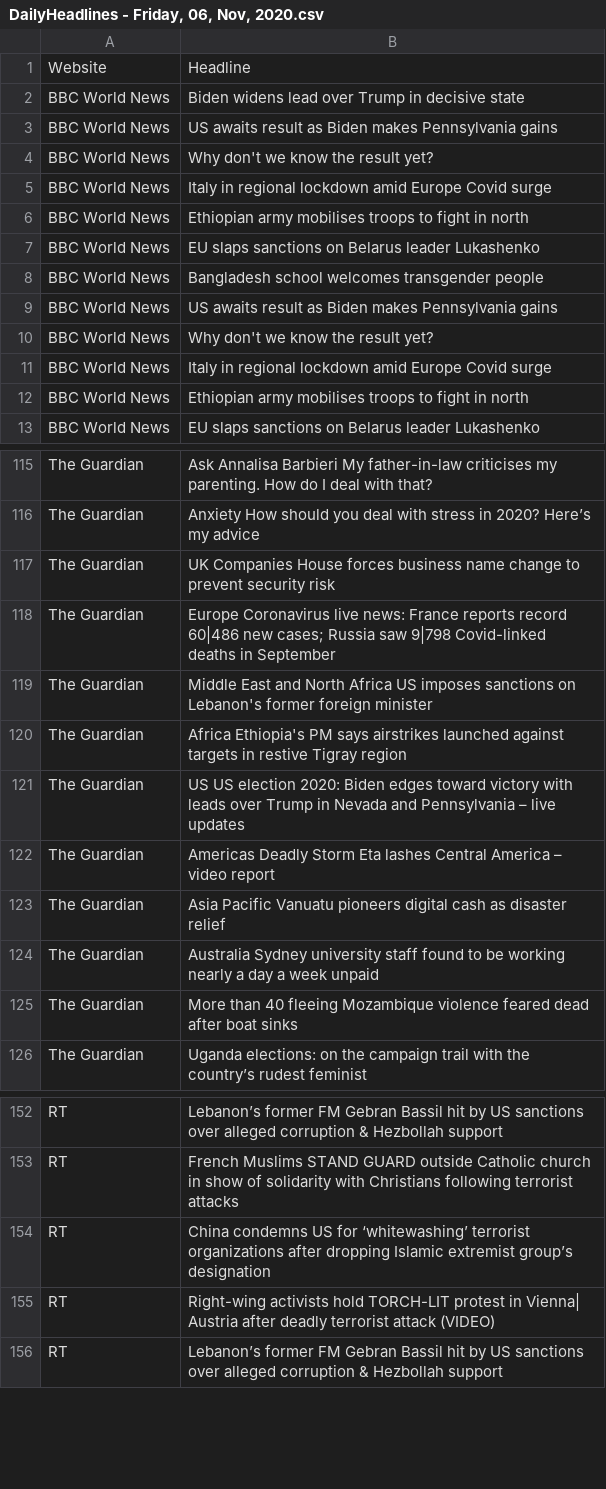
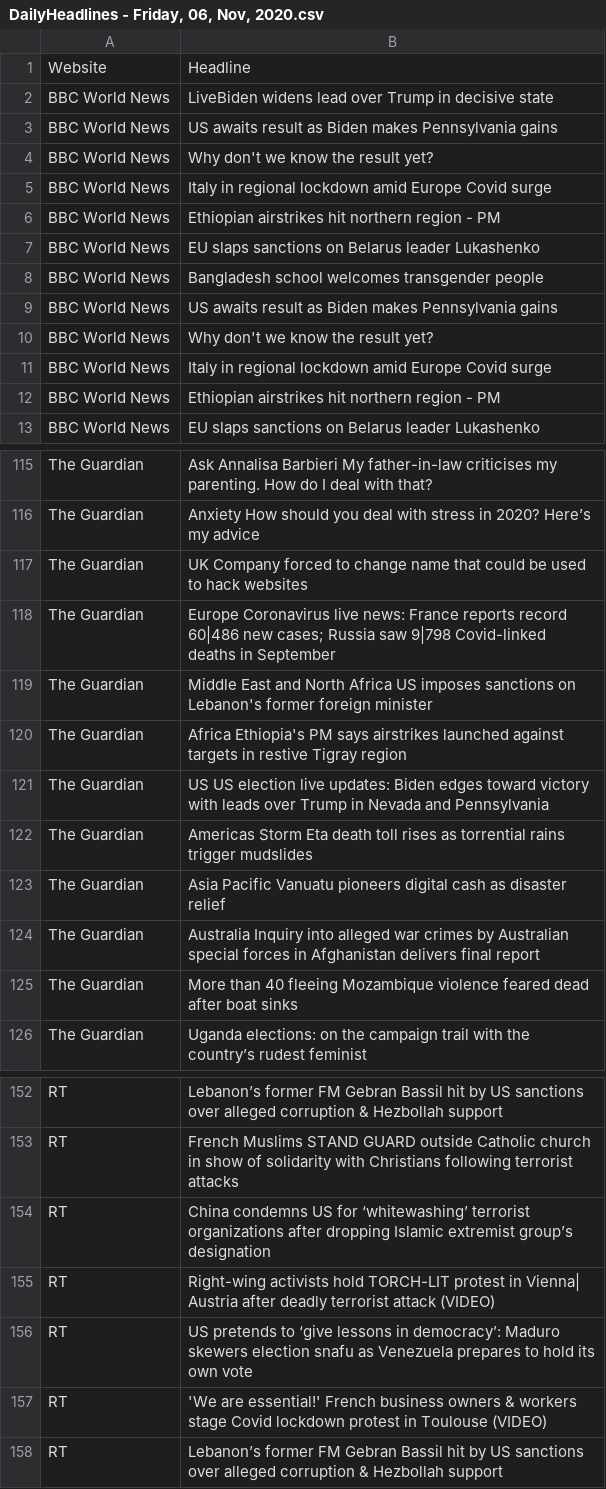
Before and after one commit to thiles03/Headline-Scraper, a CSV file: Outputs/DailyHeadlines - Friday, 06, Nov, 2020.csv, drawn as a sheet; only a part is shown, gaps mark what is left out; the diff covers the shown part only.

```diff
--- a/Outputs/DailyHeadlines - Friday, 06, Nov, 2020.csv
+++ b/Outputs/DailyHeadlines - Friday, 06, Nov, 2020.csv
@@ -1,3 +1,3 @@
 Website, Headline
-BBC World News,Biden widens lead over Trump in decisive state
+BBC World News,LiveBiden widens lead over Trump in decisive state
 BBC World News,US awaits result as Biden makes Pennsylvania gains
@@ -5,3 +5,3 @@ BBC World News,Why don't we know the result yet?
 BBC World News,Italy in regional lockdown amid Europe Covid surge
-BBC World News,Ethiopian army mobilises troops to fight in north
+BBC World News,Ethiopian airstrikes hit northern region - PM
 BBC World News,EU slaps sanctions on Belarus leader Lukashenko
@@ -11,3 +11,3 @@ BBC World News,Why don't we know the result yet?
 BBC World News,Italy in regional lockdown amid Europe Covid surge
-BBC World News,Ethiopian army mobilises troops to fight in north
+BBC World News,Ethiopian airstrikes hit northern region - PM
 BBC World News,EU slaps sanctions on Belarus leader Lukashenko
@@ -116,3 +116,3 @@ The Guardian,Ask Annalisa Barbieri  My father-in-law criticises my parenting. Ho
 The Guardian,Anxiety  How should you deal with stress in 2020? Here’s my advice
-The Guardian,UK  Companies House forces business name change to prevent security risk
+The Guardian,UK  Company forced to change name that could be used to hack websites
 The Guardian,Europe  Coronavirus live news: France reports record 60|486 new cases; Russia saw 9|798 Covid-linked deaths in September
@@ -120,6 +120,6 @@ The Guardian,Middle East and North Africa  US imposes sanctions on Lebanon's for
 The Guardian,Africa  Ethiopia's PM says airstrikes launched against targets in restive Tigray region
-The Guardian,US  US election 2020: Biden edges toward victory with leads over Trump in Nevada and Pennsylvania – live updates
-The Guardian,Americas  Deadly Storm Eta lashes Central America – video report
+The Guardian,US  US election live updates: Biden edges toward victory with leads over Trump in Nevada and Pennsylvania
+The Guardian,Americas  Storm Eta death toll rises as torrential rains trigger mudslides
 The Guardian,Asia Pacific  Vanuatu pioneers digital cash as disaster relief
-The Guardian,Australia  Sydney university staff found to be working nearly a day a week unpaid
+The Guardian,Australia  Inquiry into alleged war crimes by Australian special forces in Afghanistan delivers final report
 The Guardian,More than 40 fleeing Mozambique violence feared dead after boat sinks
@@ -155,2 +155,4 @@ RT,China condemns US for ‘whitewashing’ terrorist organizations after droppi
 RT,Right-wing activists hold TORCH-LIT protest in Vienna| Austria after deadly terrorist attack (VIDEO)
+RT,US pretends to ‘give lessons in democracy’: Maduro skewers election snafu as Venezuela prepares to hold its own vote
+RT,'We are essential!' French business owners & workers stage Covid lockdown protest in Toulouse (VIDEO)
 RT,Lebanon’s former FM Gebran Bassil hit by US sanctions over alleged corruption & Hezbollah support
```
Also changed, not shown: 7 added rows, 9 removed rows, 2 moved rows and 8 edited cells elsewhere in this file, 1 other file.
